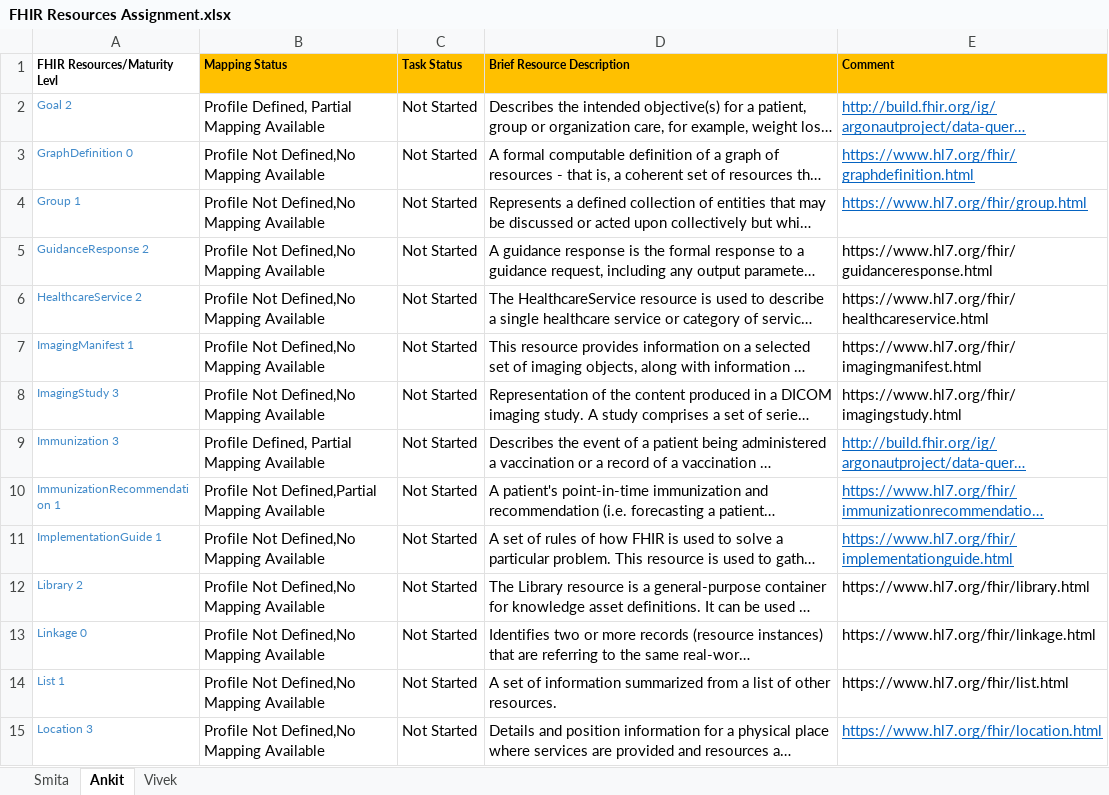
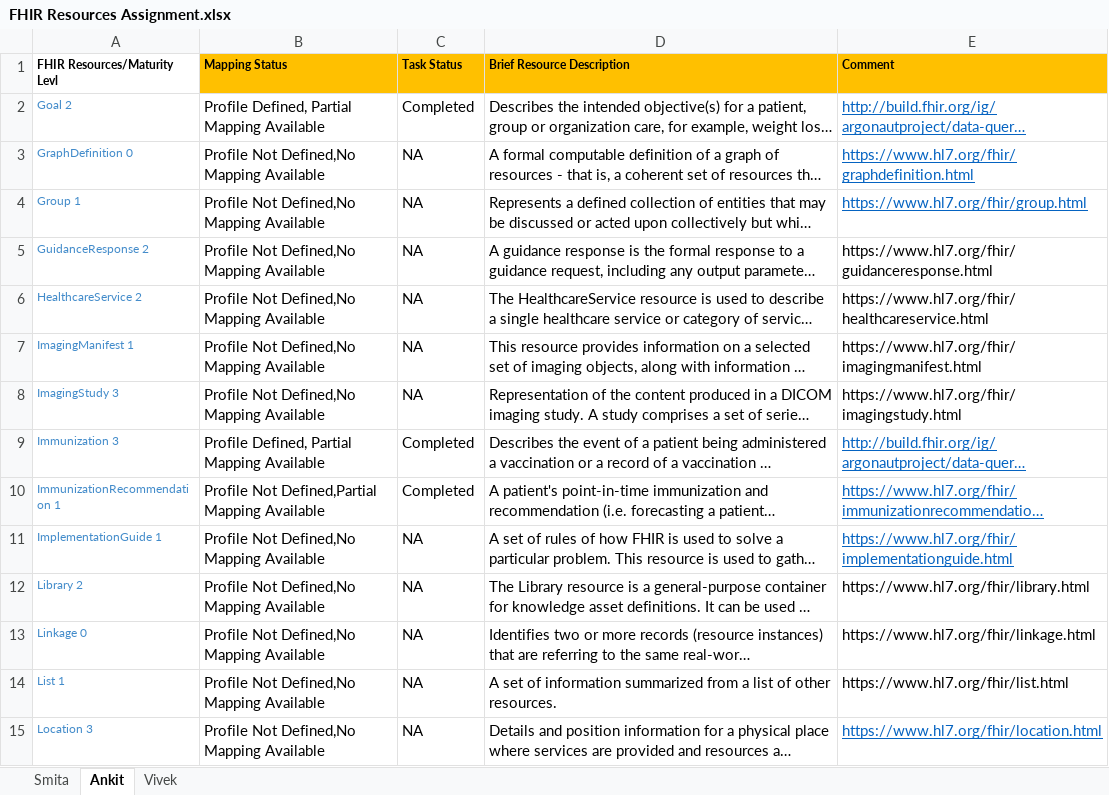
Before and after one commit to Project75/documents, an Excel workbook: FHIR Resources Assignment.xlsx, sheet Ankit, drawn as a sheet; only a part is shown; long unchanged cells end in …; values as stored, in another font and other column widths than the file's, no borders; the diff covers the shown part only; the diff names each change by its address in the sheet, - before the commit and + after, or states it on an @@ line.

Commit message:
updated

```diff
--- a/FHIR Resources Assignment.xlsx (sheet Ankit)
+++ b/FHIR Resources Assignment.xlsx (sheet Ankit)
-C2 (Task Status): Not Started
+C2 (Task Status): Completed
-C3:C8 (Task Status): Not Started
+C3:C8 (Task Status): NA
-C9:C10 (Task Status): Not Started
+C9:C10 (Task Status): Completed
-C11:C15 (Task Status): Not Started
+C11:C15 (Task Status): NA
```
Also changed, not shown: 1 added row and 17 edited cells elsewhere in this sheet.
